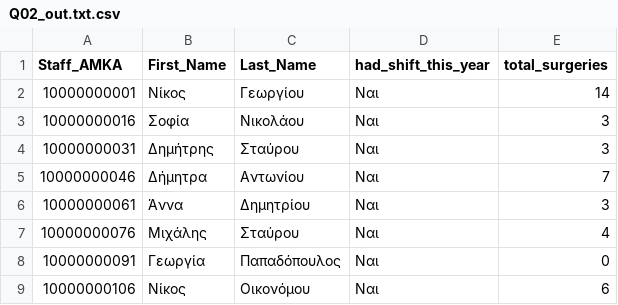
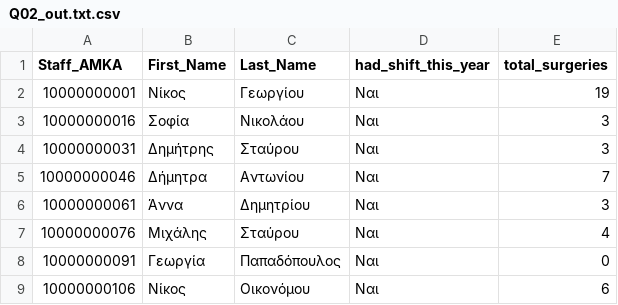
Before and after one commit to gpapid107/database, a CSV file: sql/Q02_out.txt.csv, drawn as a sheet; only a part is shown.

Commit message:
Add files via upload

```diff
--- a/sql/Q02_out.txt.csv
+++ b/sql/Q02_out.txt.csv
@@ -1,3 +1,3 @@
 Staff_AMKA,First_Name,Last_Name,had_shift_this_year,total_surgeries
-10000000001,Νίκος,Γεωργίου,Ναι,14
+10000000001,Νίκος,Γεωργίου,Ναι,19
 10000000016,Σοφία,Νικολάου,Ναι,3
```
